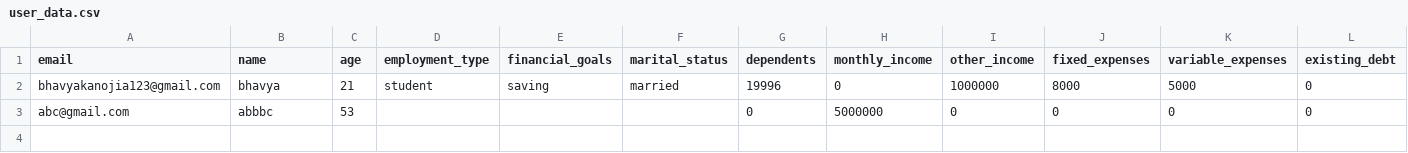
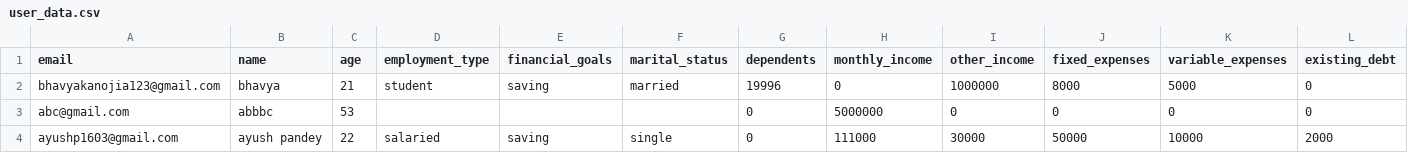
Before and after one commit to abhinavsinghcs27/capstone_finance, a CSV file: backend/user_data.csv, drawn as a sheet; only a part is shown; rows hold the shown columns only; the diff names each change by its address in the sheet, - before the commit and + after, or states it on an @@ line.

```diff
--- a/backend/user_data.csv
+++ b/backend/user_data.csv
+row 4: ayushp1603@gmail.com | ayush pandey | 22 | salaried | saving | single | 0 | 111000 | 30000 | 50000 | 10000 | 2000
```
